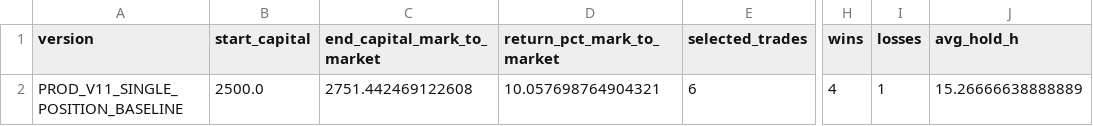
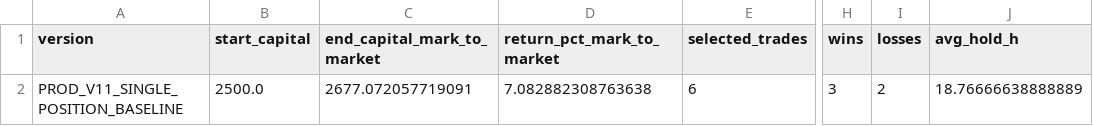
Before and after one commit to Brkzgrc/Botum, a CSV file: .github/tmp_prod_capital_summary.csv, drawn as a sheet; only a part is shown, gaps mark what is left out; the diff names each change by its address in the sheet, - before the commit and + after, or states it on an @@ line.

```diff
--- a/.github/tmp_prod_capital_summary.csv
+++ b/.github/tmp_prod_capital_summary.csv
-C2 (end_capital_mark_to_market): 2751.442469122608
+C2 (end_capital_mark_to_market): 2677.072057719091
-D2 (return_pct_mark_to_market): 10.057698764904321
+D2 (return_pct_mark_to_market): 7.082882308763638
-H2 (wins): 4
+H2 (wins): 3
-I2 (losses): 1
+I2 (losses): 2
-J2 (avg_hold_h): 15.26666638888889
+J2 (avg_hold_h): 18.76666638888889
```
Also changed, not shown: .github/tmp_prod_capital_daily.csv, .github/tmp_prod_capital_ledger.csv, 1 other file.
